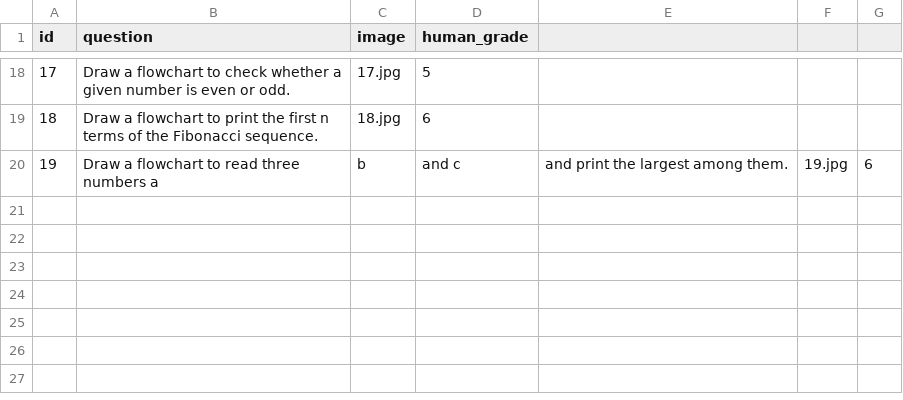
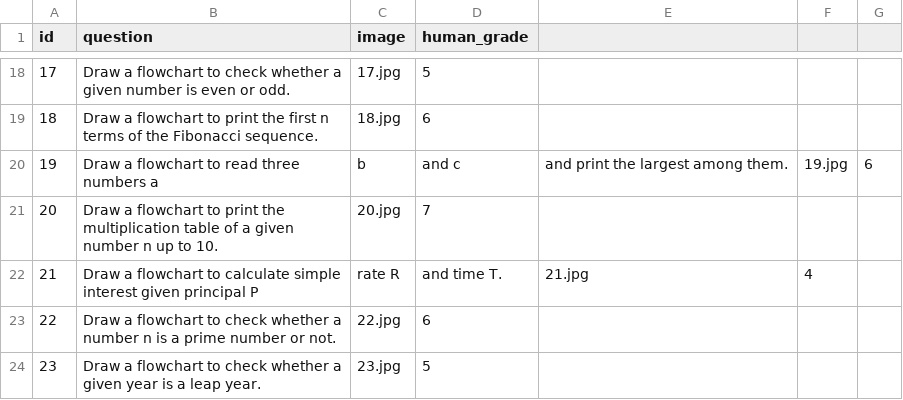
Before and after one commit to RKeertishKumar/Deepgrade-AI-Grading-System, a CSV file: Dataset/grade.csv, drawn as a sheet; only a part is shown, gaps mark what is left out.

Commit message:
Update grade.csv

```diff
--- a/Dataset/grade.csv
+++ b/Dataset/grade.csv
@@ -20 +20,5 @@ id,question,image,human_grade
 19,Draw a flowchart to read three numbers a, b, and c, and print the largest among them.,19.jpg,6
+20,Draw a flowchart to print the multiplication table of a given number n up to 10.,20.jpg,7
+21,Draw a flowchart to calculate simple interest given principal P, rate R, and time T.,21.jpg,4
+22,Draw a flowchart to check whether a number n is a prime number or not.,22.jpg,6
+23,Draw a flowchart to check whether a given year is a leap year.,23.jpg,5
```
